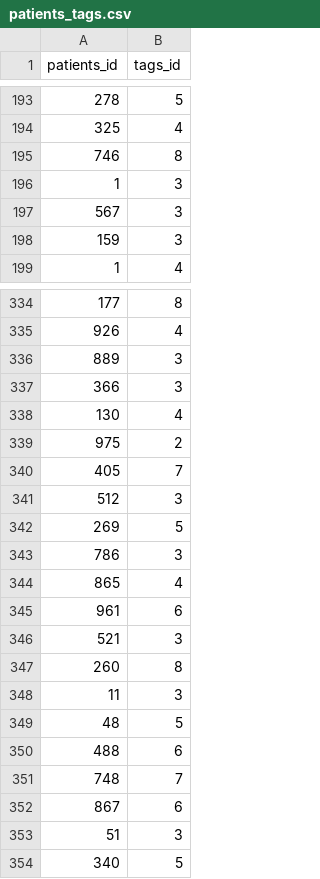
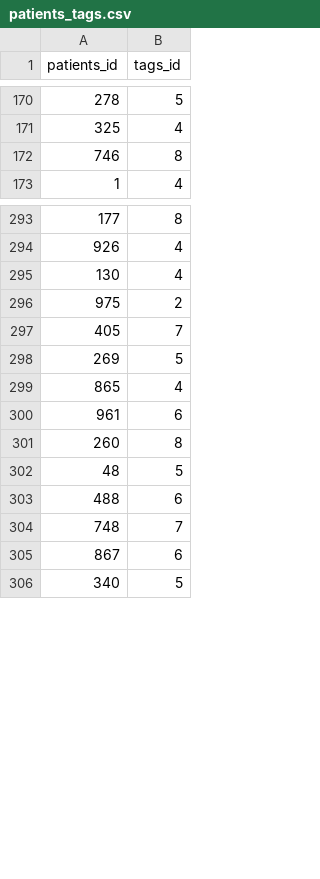
Before and after one commit to juliehung/totoro-version, a CSV file: src/main/resources/config/liquibase/patients_tags.csv, drawn as a sheet; only a part is shown, gaps mark what is left out; the diff covers the shown part only; the diff names each change by its address in the sheet, - before the commit and + after, or states it on an @@ line.

Commit message:
English mock data

```diff
--- a/src/main/resources/config/liquibase/patients_tags.csv
+++ b/src/main/resources/config/liquibase/patients_tags.csv
-row 196: 1 | 3
-row 197: 567 | 3
-row 198: 159 | 3
-row 336: 889 | 3
-row 337: 366 | 3
-row 341: 512 | 3
-row 343: 786 | 3
-row 346: 521 | 3
-row 348: 11 | 3
-row 353: 51 | 3
```
Also changed, not shown: 61 removed rows elsewhere in this file, src/main/resources/config/liquibase/users.csv, src/main/resources/config/liquibase/users_authorities.csv, 6 other files.
